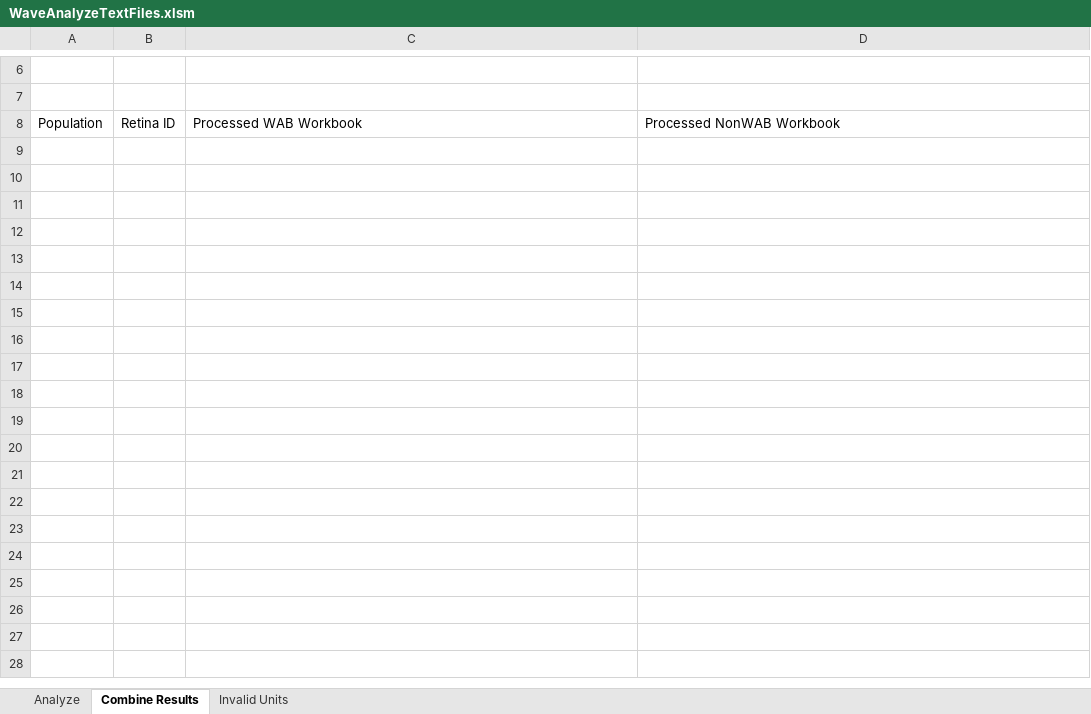
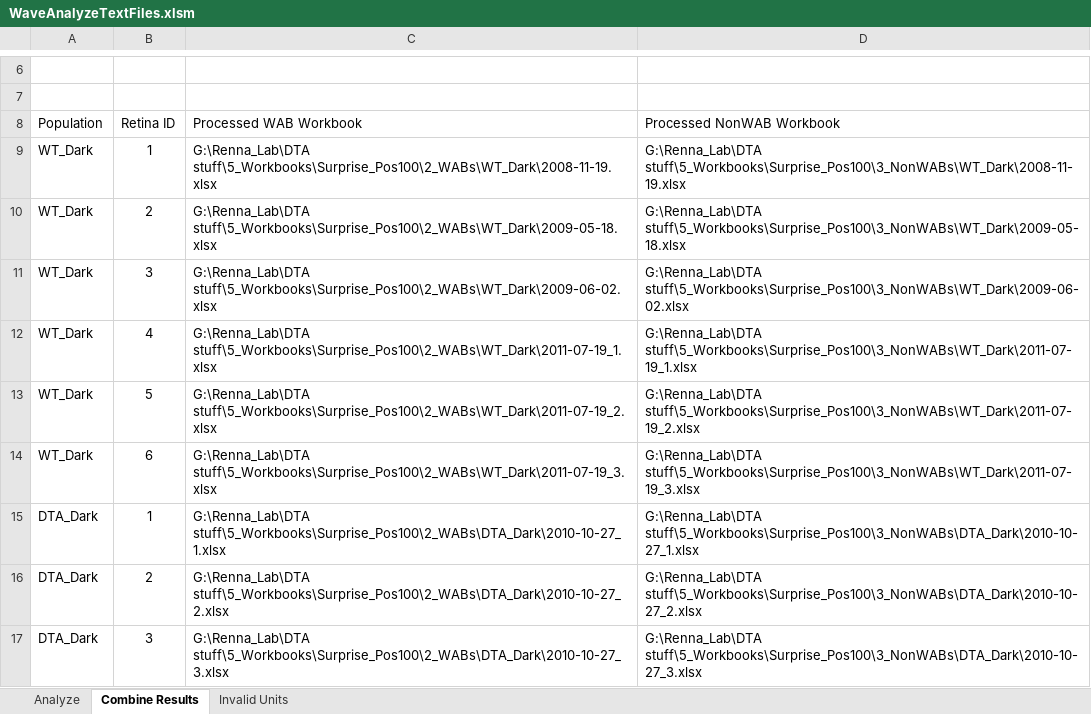
Before and after one commit to Rabadash8820/WaveAnalysisScripts, an Excel workbook: Old_Scripts/Excel_Macros/WaveAnalyzeTextFiles.xlsm, sheet Combine Results, drawn as a sheet; only a part is shown, gaps mark what is left out; values as stored, in another font and other column widths than the file's, no borders; charts and pictures and table styles not drawn; the diff names each change by its address in the sheet, - before the commit and + after, or states it on an @@ line.

Commit message:
WaveAnalyzeTextFiles now gives the option to leave workbooks open or save/close them during combination.  Invalidation now gives the option to mark/delete units with burst durations of zero also

```diff
--- a/Old_Scripts/Excel_Macros/WaveAnalyzeTextFiles.xlsm (sheet Combine Results)
+++ b/Old_Scripts/Excel_Macros/WaveAnalyzeTextFiles.xlsm (sheet Combine Results)
+row 9: WT_Dark | 1 | G:\Renna_Lab\DTA stuff\5_Workbooks\Surprise_Pos100\2_WABs\WT_Dark\2008-11-19.xlsx | G:\Renna_Lab\DTA stuff\5_Workbooks\Surprise_Pos100\3_NonWABs\WT_Dark\2008-11-19.xlsx
+row 10: WT_Dark | 2 | G:\Renna_Lab\DTA stuff\5_Workbooks\Surprise_Pos100\2_WABs\WT_Dark\2009-05-18.xlsx | G:\Renna_Lab\DTA stuff\5_Workbooks\Surprise_Pos100\3_NonWABs\WT_Dark\2009-05-18.xlsx
+row 11: WT_Dark | 3 | G:\Renna_Lab\DTA stuff\5_Workbooks\Surprise_Pos100\2_WABs\WT_Dark\2009-06-02.xlsx | G:\Renna_Lab\DTA stuff\5_Workbooks\Surprise_Pos100\3_NonWABs\WT_Dark\2009-06-02.xlsx
+row 12: WT_Dark | 4 | G:\Renna_Lab\DTA stuff\5_Workbooks\Surprise_Pos100\2_WABs\WT_Dark\2011-07-19_1.xlsx | G:\Renna_Lab\DTA stuff\5_Workbooks\Surprise_Pos100\3_NonWABs\WT_Dark\2011-07-19_1.xlsx
+row 13: WT_Dark | 5 | G:\Renna_Lab\DTA stuff\5_Workbooks\Surprise_Pos100\2_WABs\WT_Dark\2011-07-19_2.xlsx | G:\Renna_Lab\DTA stuff\5_Workbooks\Surprise_Pos100\3_NonWABs\WT_Dark\2011-07-19_2.xlsx
+row 14: WT_Dark | 6 | G:\Renna_Lab\DTA stuff\5_Workbooks\Surprise_Pos100\2_WABs\WT_Dark\2011-07-19_3.xlsx | G:\Renna_Lab\DTA stuff\5_Workbooks\Surprise_Pos100\3_NonWABs\WT_Dark\2011-07-19_3.xlsx
+row 15: DTA_Dark | 1 | G:\Renna_Lab\DTA stuff\5_Workbooks\Surprise_Pos100\2_WABs\DTA_Dark\2010-10-27_1.xlsx | G:\Renna_Lab\DTA stuff\5_Workbooks\Surprise_Pos100\3_NonWABs\DTA_Dark\2010-10-27_1.xlsx
+row 16: DTA_Dark | 2 | G:\Renna_Lab\DTA stuff\5_Workbooks\Surprise_Pos100\2_WABs\DTA_Dark\2010-10-27_2.xlsx | G:\Renna_Lab\DTA stuff\5_Workbooks\Surprise_Pos100\3_NonWABs\DTA_Dark\2010-10-27_2.xlsx
+row 17: DTA_Dark | 3 | G:\Renna_Lab\DTA stuff\5_Workbooks\Surprise_Pos100\2_WABs\DTA_Dark\2010-10-27_3.xlsx | G:\Renna_Lab\DTA stuff\5_Workbooks\Surprise_Pos100\3_NonWABs\DTA_Dark\2010-10-27_3.xlsx
```
Also changed, not shown: sheet Invalid Units, charts or pictures.
